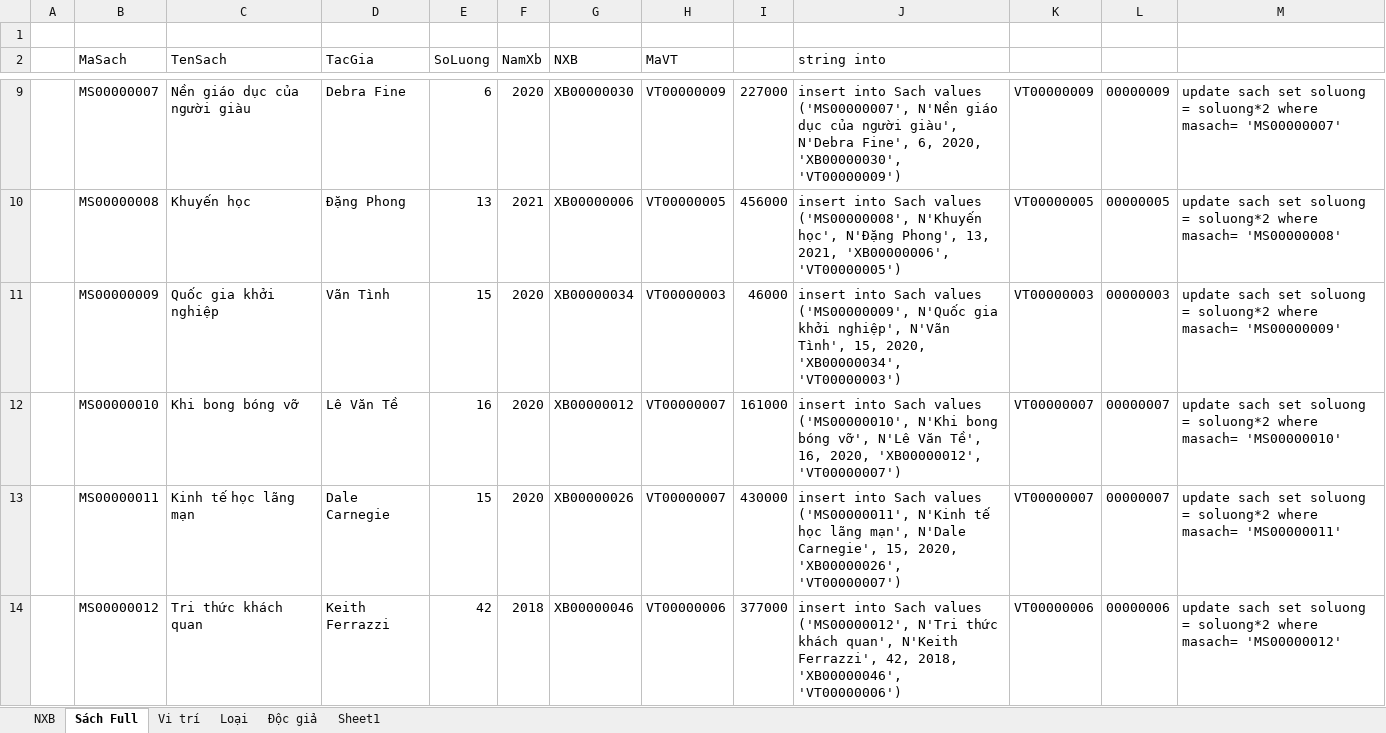
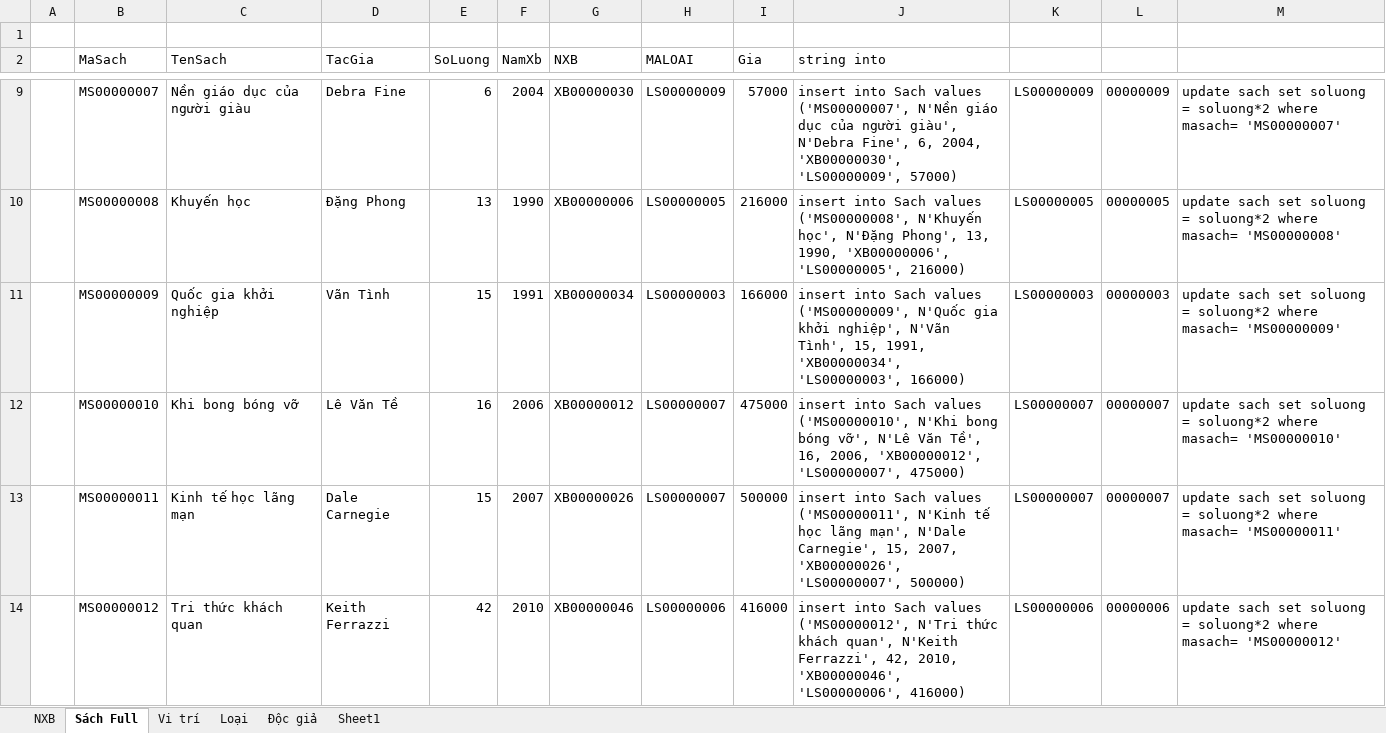
Before and after one commit to ndnguyen0810/DoAn, an Excel workbook: PM_QuanLyThuVien/DataExcel/fullSach.xlsx, sheet Sách Full, drawn as a sheet; only a part is shown, gaps mark what is left out; values as stored, in another font and other column widths than the file's, no borders; the diff covers the shown part only; the diff names each change by its address in the sheet, - before the commit and + after, or states it on an @@ line.

```diff
--- a/PM_QuanLyThuVien/DataExcel/fullSach.xlsx (sheet Sách Full)
+++ b/PM_QuanLyThuVien/DataExcel/fullSach.xlsx (sheet Sách Full)
-H2: MaVT
+H2: MALOAI
-I2: (empty)
+I2: Gia
-F9 (NamXb): 2020
+F9 (NamXb): 2004
-H9 (MALOAI): VT00000009
+H9 (MALOAI): LS00000009
-I9 (Gia): 227000
+I9 (Gia): 57000
-J9 (string into): …Fine', 6, 2020, 'XB00000030', 'VT00000009')
+J9 (string into): …Fine', 6, 2004, 'XB00000030', 'LS00000009', 57000)
-K9: VT00000009
+K9: LS00000009
-F10 (NamXb): 2021
+F10 (NamXb): 1990
-H10 (MALOAI): VT00000005
+H10 (MALOAI): LS00000005
-I10 (Gia): 456000
+I10 (Gia): 216000
-J10 (string into): …Phong', 13, 2021, 'XB00000006', 'VT00000005')
+J10 (string into): …Phong', 13, 1990, 'XB00000006', 'LS00000005', 216000)
-K10: VT00000005
+K10: LS00000005
-F11 (NamXb): 2020
+F11 (NamXb): 1991
-H11 (MALOAI): VT00000003
+H11 (MALOAI): LS00000003
-I11 (Gia): 46000
+I11 (Gia): 166000
-J11 (string into): …Tình', 15, 2020, 'XB00000034', 'VT00000003')
+J11 (string into): …Tình', 15, 1991, 'XB00000034', 'LS00000003', 166000)
-K11: VT00000003
+K11: LS00000003
-F12 (NamXb): 2020
+F12 (NamXb): 2006
-H12:H13 (MALOAI): VT00000007
+H12:H13 (MALOAI): LS00000007
-I12 (Gia): 161000
+I12 (Gia): 475000
-J12 (string into): …Tề', 16, 2020, 'XB00000012', 'VT00000007')
+J12 (string into): …Tề', 16, 2006, 'XB00000012', 'LS00000007', 475000)
-K12:K13: VT00000007
+K12:K13: LS00000007
-F13 (NamXb): 2020
+F13 (NamXb): 2007
-I13 (Gia): 430000
+I13 (Gia): 500000
-J13 (string into): …Carnegie', 15, 2020, 'XB00000026', 'VT00000007')
+J13 (string into): …Carnegie', 15, 2007, 'XB00000026', 'LS00000007', 500000)
-F14 (NamXb): 2018
+F14 (NamXb): 2010
-H14 (MALOAI): VT00000006
+H14 (MALOAI): LS00000006
-I14 (Gia): 377000
+I14 (Gia): 416000
-J14 (string into): …Ferrazzi', 42, 2018, 'XB00000046', 'VT00000006')
+J14 (string into): …Ferrazzi', 42, 2010, 'XB00000046', 'LS00000006', 416000)
-K14: VT00000006
+K14: LS00000006
```
Also changed, not shown: 284 edited cells elsewhere in this sheet, sheet Loại, sheet Vi trí, formulas that keep their value, 44 other files.
